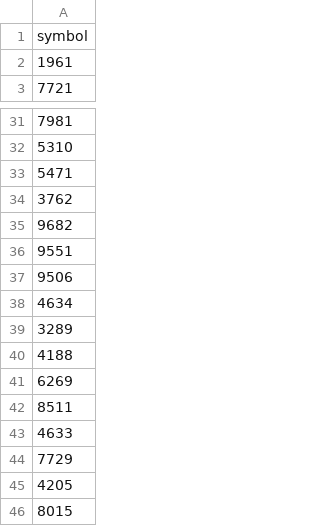
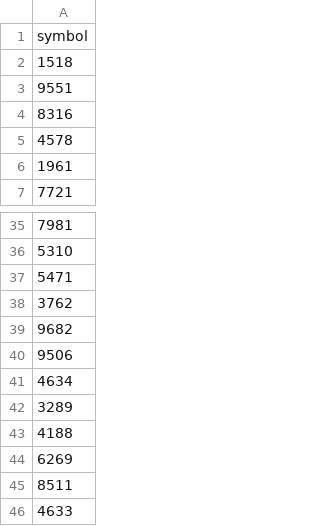
Before and after one commit to saru999/stock-data, a CSV file: symbol.csv, drawn as a sheet; only a part is shown, gaps mark what is left out; the shorter side is filled out with more unchanged rows.

Commit message:
update symbol.csv

```diff
--- a/symbol.csv
+++ b/symbol.csv
@@ -1,2 +1,6 @@
 symbol
+1518
+9551
+8316
+4578
 1961
@@ -35,3 +39,2 @@ symbol
 9682
-9551
 9506
```
